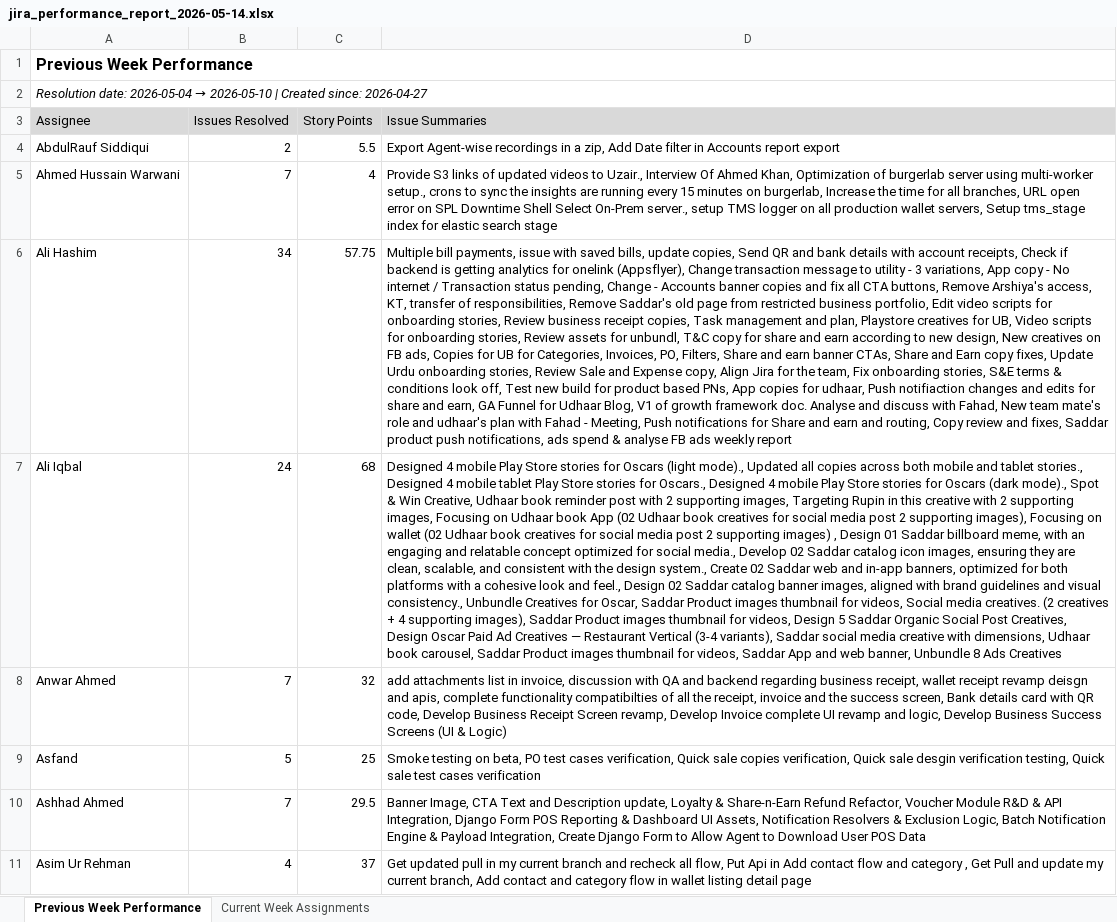
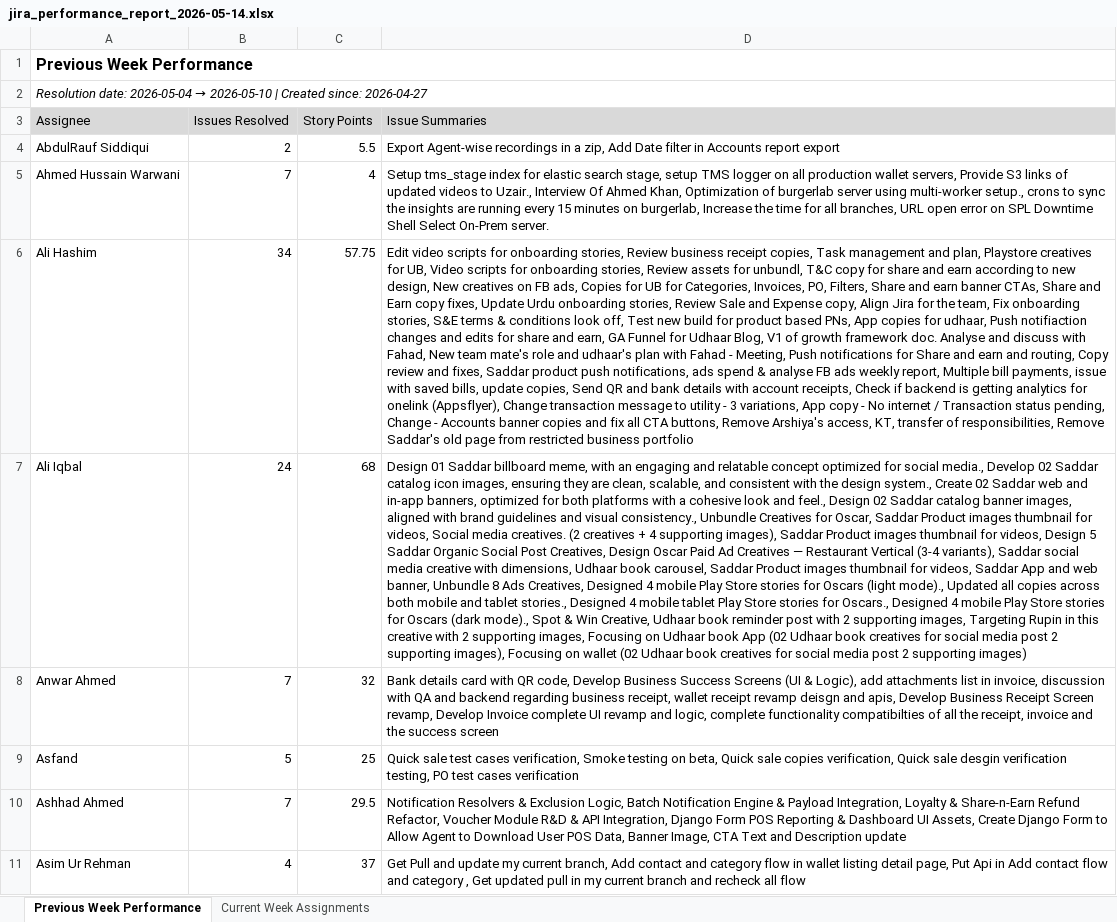
Before and after one commit to maroofali-cmyk/Toko_x_Claude, an Excel workbook: jira_performance_report_2026-05-14.xlsx, sheet Previous Week Performance, drawn as a sheet; only a part is shown; values as stored, in another font and other column widths than the file's, no borders; the diff covers the shown part only; the diff names each change by its address in the sheet, - before the commit and + after, or states it on an @@ line.

```diff
--- a/jira_performance_report_2026-05-14.xlsx (sheet Previous Week Performance)
+++ b/jira_performance_report_2026-05-14.xlsx (sheet Previous Week Performance)
-D5 (Issue Summaries): Provide S3 links of updated videos to Uzair., Interview Of Ahmed Khan, Optimization of burgerlab server using multi-worker setup., crons to sync the insights are running every 15 minutes on burgerlab, Increase the time for all branches, URL open error on SPL Downtime Shell Select On-Prem server., setup TMS logger on all production wallet servers, Setup tms_stage index for elastic search stage
+D5 (Issue Summaries): Setup tms_stage index for elastic search stage, setup TMS logger on all production wallet servers, Provide S3 links of updated videos to Uzair., Interview Of Ahmed Khan, Optimization of burgerlab server using multi-worker setup., crons to sync the insights are running every 15 minutes on burgerlab, Increase the time for all branches, URL open error on SPL Downtime Shell Select On-Prem server.
-D6 (Issue Summaries): Multiple bill payments, issue with saved bills, update copies, Send QR and bank details with account receipts, Check if backend is getting analytics for onelink (Appsflyer), Change transaction message to utility - 3 variations, App copy - No internet / Transaction status pending, Change - Accounts banner copies and fix all CTA buttons, Remove Arshiya's access, KT, transfer of responsibilities, Remove Saddar's old page from restricted business portfolio, Edit video scripts for onboarding stories, Review business receipt copies, Task management and plan, Playstore creatives for UB, Video scripts for onboarding stories, Review assets for unbundl, T&C copy for share and earn according to new design, New creatives on FB ads, Copies for UB for Categories, Invoices, PO, Filters, Share and earn banner CTAs, Share and Earn copy fixes, Update Urdu onboarding stories, Review Sale and Expense copy, Align Jira for the team, Fix onboarding stories, S&E terms & conditions look off, Test new build for product based PNs, App copies for udhaar, Push notifiaction changes and edits for share and earn, GA Funnel for Udhaar Blog, V1 of growth framework doc. Analyse and discuss with Fahad, New team mate's role and udhaar's plan with Fahad - Meeting, Push notifications for Share and earn and routing, Copy review and fixes, Saddar product push notifications, ads spend & analyse FB ads weekly report
+D6 (Issue Summaries): Edit video scripts for onboarding stories, Review business receipt copies, Task management and plan, Playstore creatives for UB, Video scripts for onboarding stories, Review assets for unbundl, T&C copy for share and earn according to new design, New creatives on FB ads, Copies for UB for Categories, Invoices, PO, Filters, Share and earn banner CTAs, Share and Earn copy fixes, Update Urdu onboarding stories, Review Sale and Expense copy, Align Jira for the team, Fix onboarding stories, S&E terms & conditions look off, Test new build for product based PNs, App copies for udhaar, Push notifiaction changes and edits for share and earn, GA Funnel for Udhaar Blog, V1 of growth framework doc. Analyse and discuss with Fahad, New team mate's role and udhaar's plan with Fahad - Meeting, Push notifications for Share and earn and routing, Copy review and fixes, Saddar product push notifications, ads spend & analyse FB ads weekly report, Multiple bill payments, issue with saved bills, update copies, Send QR and bank details with account receipts, Check if backend is getting analytics for onelink (Appsflyer), Change transaction message to utility - 3 variations, App copy - No internet / Transaction status pending, Change - Accounts banner copies and fix all CTA buttons, Remove Arshiya's access, KT, transfer of responsibilities, Remove Saddar's old page from restricted business portfolio
-D7 (Issue Summaries): Designed 4 mobile Play Store stories for Oscars (light mode)., Updated all copies across both mobile and tablet stories., Designed 4 mobile tablet Play Store stories for Oscars., Designed 4 mobile Play Store stories for Oscars (dark mode)., Spot & Win Creative, Udhaar book reminder post with 2 supporting images, Targeting Rupin in this creative with 2 supporting images, Focusing on Udhaar book App (02 Udhaar book creatives for social media post 2 supporting images), Focusing on wallet (02 Udhaar book creatives for social media post 2 supporting images) , Design 01 Saddar billboard meme, with an engaging and relatable concept optimized for social media., Develop 02 Saddar catalog icon images, ensuring they are clean, scalable, and consistent with the design system., Create 02 Saddar web and in-app banners, optimized for both platforms with a cohesive look and feel., Design 02 Saddar catalog banner images, aligned with brand guidelines and visual consistency., Unbundle Creatives for Oscar, Saddar Product images thumbnail for videos, Social media creatives. (2 creatives + 4 supporting images), Saddar Product images thumbnail for videos, Design 5 Saddar Organic Social Post Creatives, Design Oscar Paid Ad Creatives — Restaurant Vertical (3-4 variants), Saddar social media creative with dimensions, Udhaar book carousel, Saddar Product images thumbnail for videos, Saddar App and web banner, Unbundle 8 Ads Creatives
+D7 (Issue Summaries): Design 01 Saddar billboard meme, with an engaging and relatable concept optimized for social media., Develop 02 Saddar catalog icon images, ensuring they are clean, scalable, and consistent with the design system., Create 02 Saddar web and in-app banners, optimized for both platforms with a cohesive look and feel., Design 02 Saddar catalog banner images, aligned with brand guidelines and visual consistency., Unbundle Creatives for Oscar, Saddar Product images thumbnail for videos, Social media creatives. (2 creatives + 4 supporting images), Saddar Product images thumbnail for videos, Design 5 Saddar Organic Social Post Creatives, Design Oscar Paid Ad Creatives — Restaurant Vertical (3-4 variants), Saddar social media creative with dimensions, Udhaar book carousel, Saddar Product images thumbnail for videos, Saddar App and web banner, Unbundle 8 Ads Creatives, Designed 4 mobile Play Store stories for Oscars (light mode)., Updated all copies across both mobile and tablet stories., Designed 4 mobile tablet Play Store stories for Oscars., Designed 4 mobile Play Store stories for Oscars (dark mode)., Spot & Win Creative, Udhaar book reminder post with 2 supporting images, Targeting Rupin in this creative with 2 supporting images, Focusing on Udhaar book App (02 Udhaar book creatives for social media post 2 supporting images), Focusing on wallet (02 Udhaar book creatives for social media post 2 supporting images)
-D8 (Issue Summaries): add attachments list in invoice, discussion with QA and backend regarding business receipt, wallet receipt revamp deisgn and apis, complete functionality compatibilties of all the receipt, invoice and the success screen, Bank details card with QR code, Develop Business Receipt Screen revamp, Develop Invoice complete UI revamp and logic, Develop Business Success Screens (UI & Logic)
+D8 (Issue Summaries): Bank details card with QR code, Develop Business Success Screens (UI & Logic), add attachments list in invoice, discussion with QA and backend regarding business receipt, wallet receipt revamp deisgn and apis, Develop Business Receipt Screen revamp, Develop Invoice complete UI revamp and logic, complete functionality compatibilties of all the receipt, invoice and the success screen
-D9 (Issue Summaries): Smoke testing on beta, PO test cases verification, Quick sale copies verification, Quick sale desgin verification testing, Quick sale test cases…
+D9 (Issue Summaries): Quick sale test cases verification, Smoke testing on beta, Quick sale copies verification, Quick sale desgin verification testing, PO test cases…
-D10 (Issue Summaries): Banner Image, CTA Text and Description update, Loyalty & Share-n-Earn Refund Refactor, Voucher Module R&D & API Integration, Django Form POS Reporting & Dashboard UI Assets, Notification Resolvers & Exclusion Logic, Batch Notification Engine & Payload Integration, Create Django Form to Allow Agent to Download User POS Data
+D10 (Issue Summaries): Notification Resolvers & Exclusion Logic, Batch Notification Engine & Payload Integration, Loyalty & Share-n-Earn Refund Refactor, Voucher Module R&D & API Integration, Django Form POS Reporting & Dashboard UI Assets, Create Django Form to Allow Agent to Download User POS Data, Banner Image, CTA Text and Description update
-D11 (Issue Summaries): Get updated pull in my current branch and recheck all flow, Put Api in Add contact flow and category , Get Pull and update my current branch, Add contact and category flow in wallet listing detail page
+D11 (Issue Summaries): Get Pull and update my current branch, Add contact and category flow in wallet listing detail page, Put Api in Add contact flow and category , Get updated pull in my current branch and recheck all flow
```
Also changed, not shown: 28 added rows and 5 edited cells elsewhere in this sheet, sheet Current Week Assignments.
